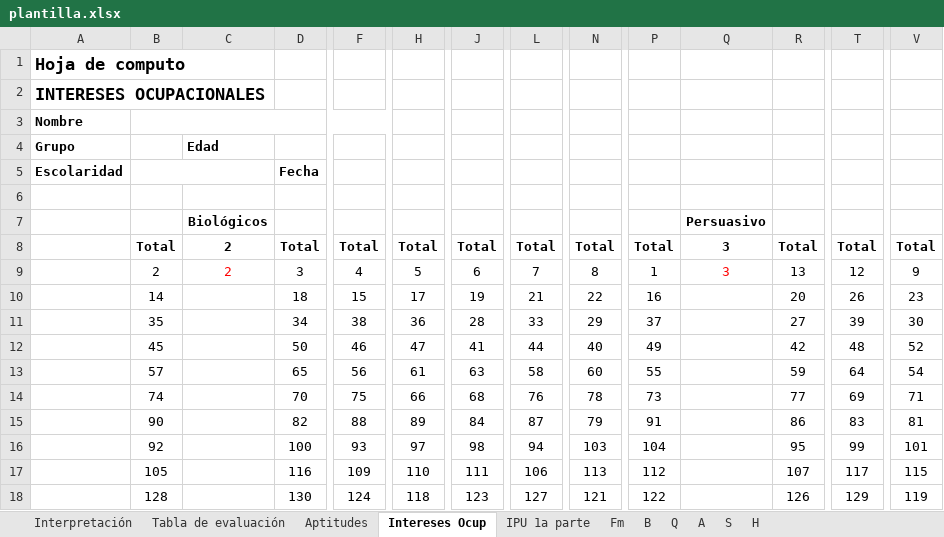
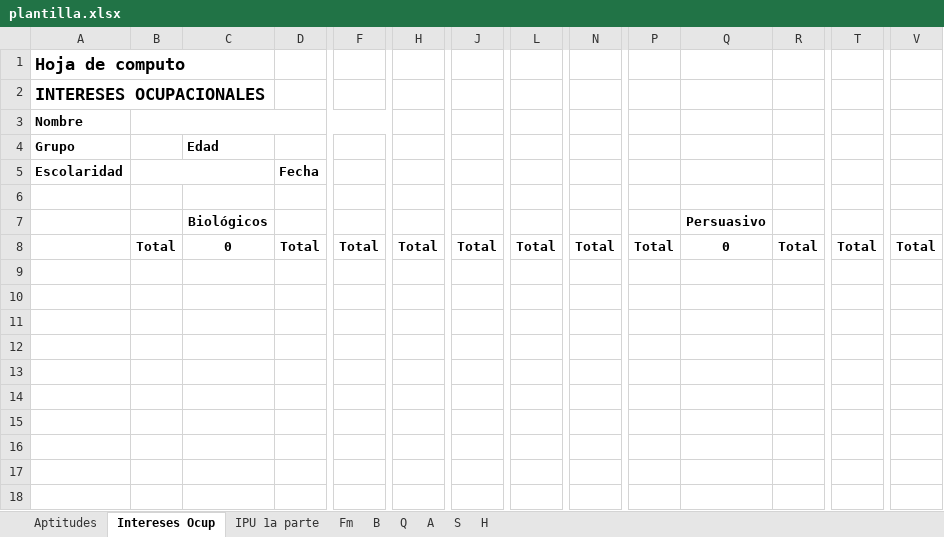
Before and after one commit to SuperrCris/mmpi_2, an Excel workbook: recursos/plantilla.xlsx, sheet Intereses Ocup, drawn as a sheet; only a part is shown, gaps mark what is left out; values as stored, in another font and other column widths than the file's, no borders; charts and pictures not drawn; rows hold the shown columns only; the diff names each change by its address in the sheet, - before the commit and + after, or states it on an @@ line.

```diff
--- a/recursos/plantilla.xlsx (sheet Intereses Ocup)
+++ b/recursos/plantilla.xlsx (sheet Intereses Ocup)
-sheet tab: Interpretación
-sheet tab: Tabla de evaluación
-C8 (Biológicos): 2
+C8 (Biológicos): 0
-Q8 (Persuasivo): 3
+Q8 (Persuasivo): 0
-row 9:  | 2 | 2 | 3 | 4 | 5 | 6 | 7 | 8 | 1 | 3 | 13 | 12 | 9
-row 10:  | 14 |  | 18 | 15 | 17 | 19 | 21 | 22 | 16 |  | 20 | 26 | 23
-row 11:  | 35 |  | 34 | 38 | 36 | 28 | 33 | 29 | 37 |  | 27 | 39 | 30
-row 12:  | 45 |  | 50 | 46 | 47 | 41 | 44 | 40 | 49 |  | 42 | 48 | 52
-row 13:  | 57 |  | 65 | 56 | 61 | 63 | 58 | 60 | 55 |  | 59 | 64 | 54
-row 14:  | 74 |  | 70 | 75 | 66 | 68 | 76 | 78 | 73 |  | 77 | 69 | 71
-row 15:  | 90 |  | 82 | 88 | 89 | 84 | 87 | 79 | 91 |  | 86 | 83 | 81
-row 16:  | 92 |  | 100 | 93 | 97 | 98 | 94 | 103 | 104 |  | 95 | 99 | 101
-row 17:  | 105 |  | 116 | 109 | 110 | 111 | 106 | 113 | 112 |  | 107 | 117 | 115
-row 18:  | 128 |  | 130 | 124 | 118 | 123 | 127 | 121 | 122 |  | 126 | 129 | 119
```
Also changed, not shown: sheet Aptitudes, sheet H, sheet A, sheet Fm, sheet B, sheet Q, 2 more sheets, charts or pictures, 5 other files.
